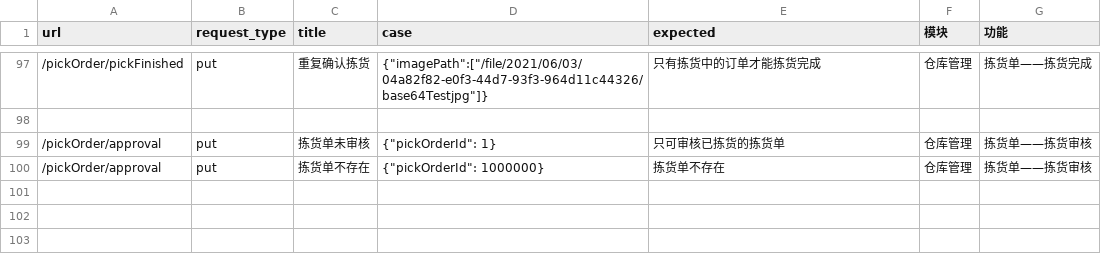
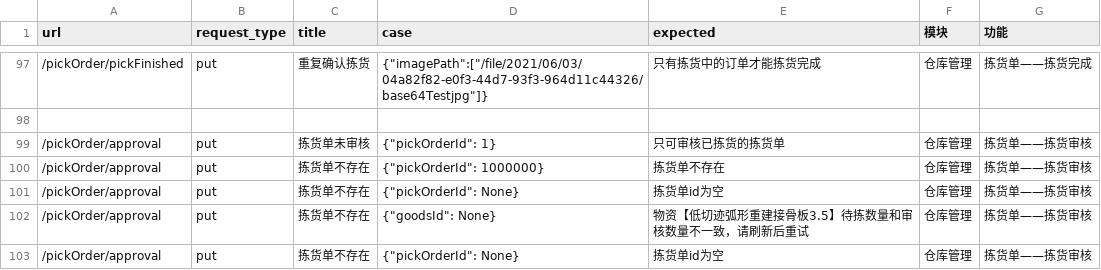
Before and after one commit to Espoir-Lsj/integration-tests-sirius, a CSV file: test_config/test.csv, drawn as a sheet; only a part is shown, gaps mark what is left out; the diff names each change by its address in the sheet, - before the commit and + after, or states it on an @@ line.

Commit message:
拣货单接口测试用例

```diff
--- a/test_config/test.csv
+++ b/test_config/test.csv
+row 101: /pickOrder/approval | put | 拣货单不存在 | {"pickOrderId": None} | 拣货单id为空 | 仓库管理 | 拣货单——拣货审核
+row 102: /pickOrder/approval | put | 拣货单不存在 | {"goodsId": None} | 物资【低切迹弧形重建接骨板3.5】待拣数量和审核数量不一致，请刷新后重试 | 仓库管理 | 拣货单——拣货审核
+row 103: /pickOrder/approval | put | 拣货单不存在 | {"pickOrderId": None} | 拣货单id为空 | 仓库管理 | 拣货单——拣货审核
```
